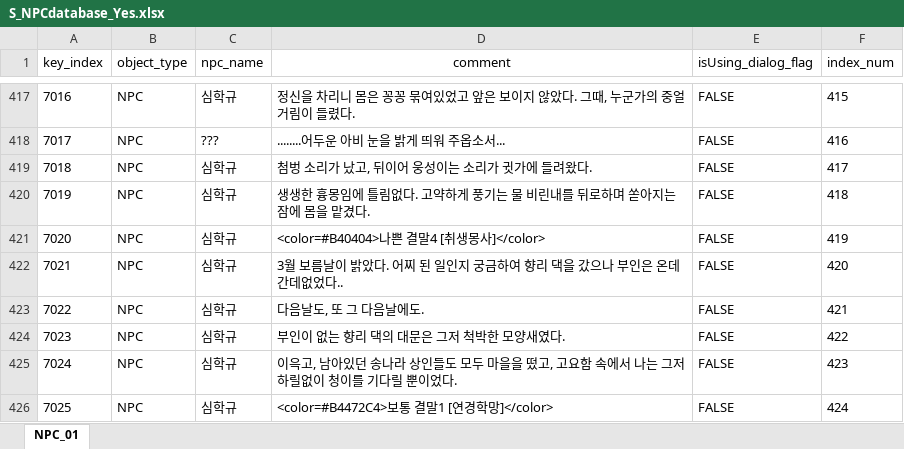
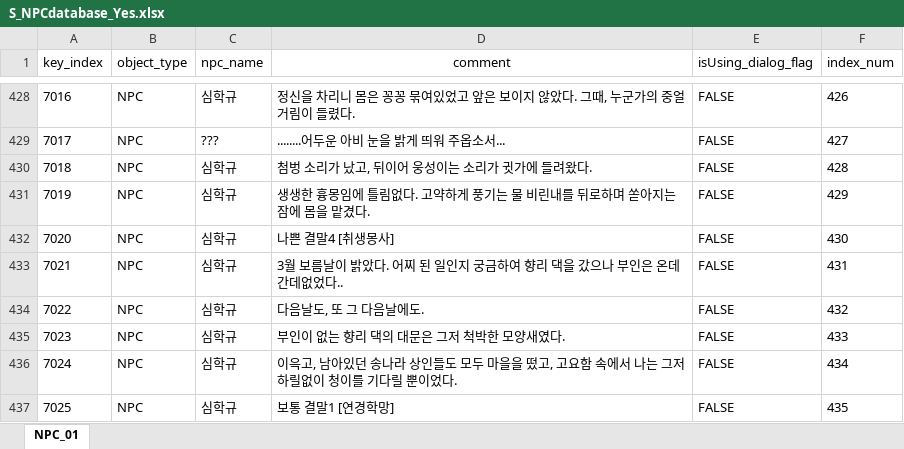
Before and after one commit to oeto2/RealRealShimeCheong, an Excel workbook: Assets/Database/S_NPCdatabase_Yes.xlsx, sheet NPC_01, drawn as a sheet; only a part is shown, gaps mark what is left out; values as stored, in another font and other column widths than the file's, no borders; addresses are those after the commit; the diff covers the shown part only; the diff names each change by its address in the sheet, - before the commit and + after, or states it on an @@ line.

```diff
--- a/Assets/Database/S_NPCdatabase_Yes.xlsx (sheet NPC_01)
+++ b/Assets/Database/S_NPCdatabase_Yes.xlsx (sheet NPC_01)
-F428 (index_num): 415
+F428 (index_num): 426
-F429 (index_num): 416
+F429 (index_num): 427
-F430 (index_num): 417
+F430 (index_num): 428
-F431 (index_num): 418
+F431 (index_num): 429
-D432 (comment): <color=#B40404>나쁜 결말4 [취생몽사]</color>
+D432 (comment): 나쁜 결말4 [취생몽사]
-F432 (index_num): 419
+F432 (index_num): 430
-F433 (index_num): 420
+F433 (index_num): 431
-F434 (index_num): 421
+F434 (index_num): 432
-F435 (index_num): 422
+F435 (index_num): 433
-F436 (index_num): 423
+F436 (index_num): 434
-D437 (comment): <color=#B4472C4>보통 결말1 [연경학망]</color>
+D437 (comment): 보통 결말1 [연경학망]
-F437 (index_num): 424
+F437 (index_num): 435
```
Also changed, not shown: 11 added rows and 19 edited cells elsewhere in this sheet, 3 other files.
